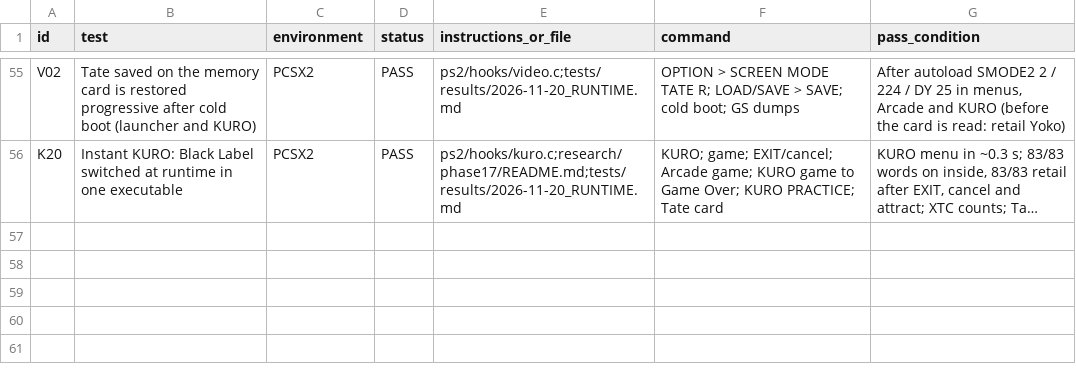
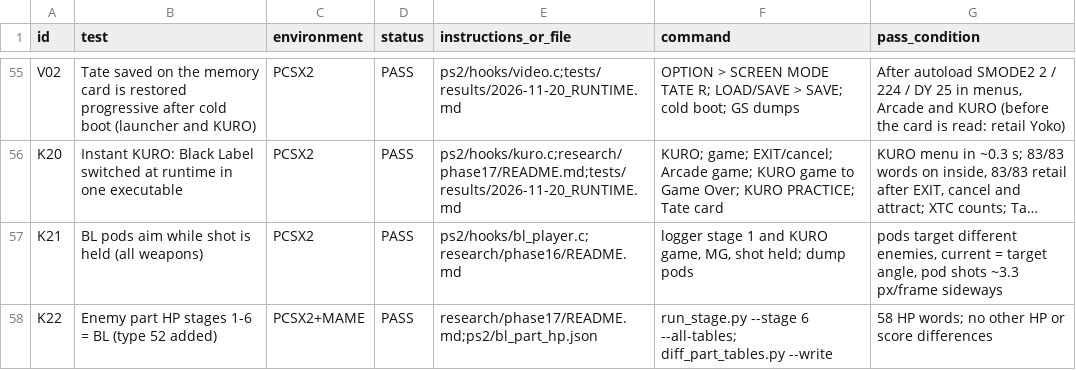
Before and after one commit to calcification/ibara-complete, a CSV file: TEST_MATRIX.csv, drawn as a sheet; only a part is shown, gaps mark what is left out; long unchanged cells end in …; the diff names each change by its address in the sheet, - before the commit and + after, or states it on an @@ line.

```diff
--- a/TEST_MATRIX.csv
+++ b/TEST_MATRIX.csv
+row 57: K21 | BL pods aim while shot is held (all weapons) | PCSX2 | PASS | ps2/hooks/bl_player.c;research/phase16/README.md | logger stage 1 and KURO game, MG, shot held; dump pods | pods target different enemies, current = target angle, pod shots ~3.3 px/frame sideways
+row 58: K22 | Enemy part HP stages 1-6 = BL (type 52 added) | PCSX2+MAME | PASS | research/phase17/README.md;ps2/bl_part_hp.json | run_stage.py --stage 6 --all-tables; diff_part_tables.py --write | 58 HP words; no other HP or score differences
```
Also changed, not shown: 7 other files.
